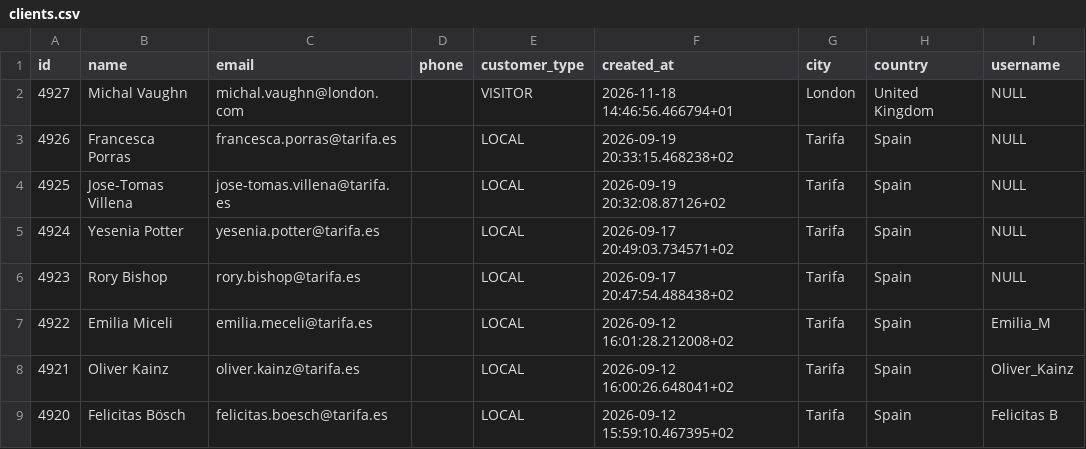
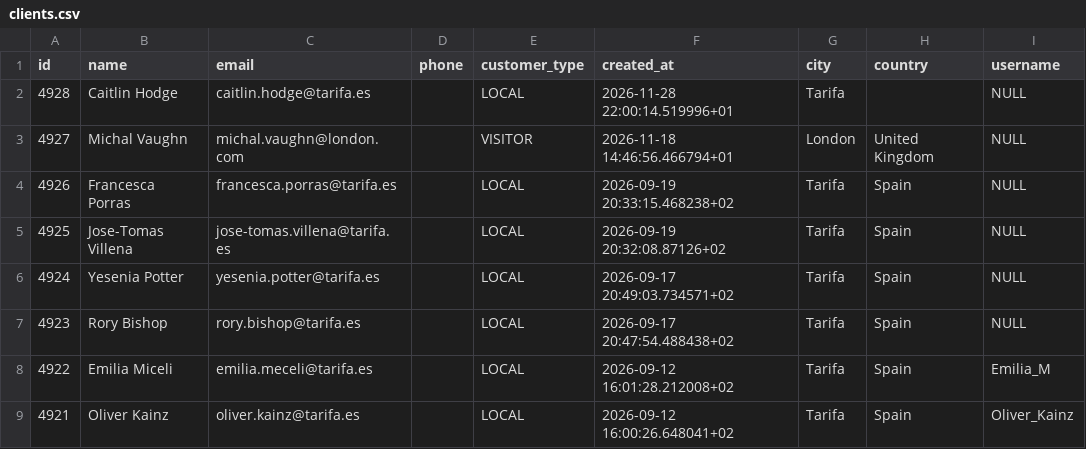
Before and after one commit to UlrikeDetective/SQL_code, a CSV file: SQL/PostGre/yoga/data/clients.csv, drawn as a sheet; only a part is shown; the shorter side is filled out with more unchanged rows.

```diff
--- a/SQL/PostGre/yoga/data/clients.csv
+++ b/SQL/PostGre/yoga/data/clients.csv
@@ -1,2 +1,3 @@
 "id","name","email","phone","customer_type","created_at","city","country","username"
+4928,"Caitlin Hodge","caitlin.hodge@tarifa.es","","LOCAL","2026-11-28 22:00:14.519996+01","Tarifa","",NULL
 4927,"Michal Vaughn","michal.vaughn@london.com","","VISITOR","2026-11-18 14:46:56.466794+01","London","United Kingdom",NULL
```
Also changed, not shown: SQL/PostGre/yoga/data/lessons.csv, SQL/PostGre/yoga/data/lessons_attendence.csv, 1 other file.
